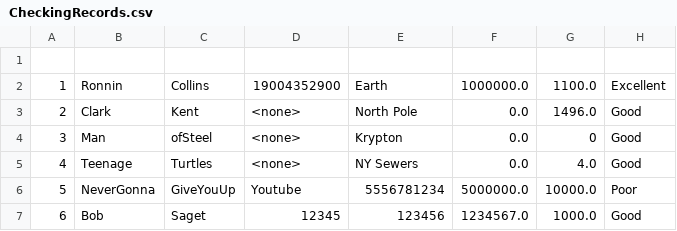
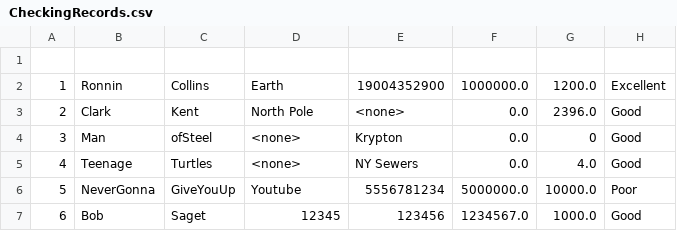
Before and after one commit to kajayr/Team4, a CSV file: src/com/leo/database/CheckingRecords.csv, drawn as a sheet.

```diff
--- a/src/com/leo/database/CheckingRecords.csv
+++ b/src/com/leo/database/CheckingRecords.csv
@@ -1,4 +1,4 @@
 
-1,Ronnin,Collins,19004352900,Earth,1000000.0,1100.0,Excellent
-2,Clark,Kent,<none>,North Pole,0.0,1496.0,Good
+1,Ronnin,Collins,Earth,19004352900,1000000.0,1200.0,Excellent
+2,Clark,Kent,North Pole,<none>,0.0,2396.0,Good
 3,Man,ofSteel,<none>,Krypton,0.0,0,Good
```
Also changed, not shown: 2 other files.
